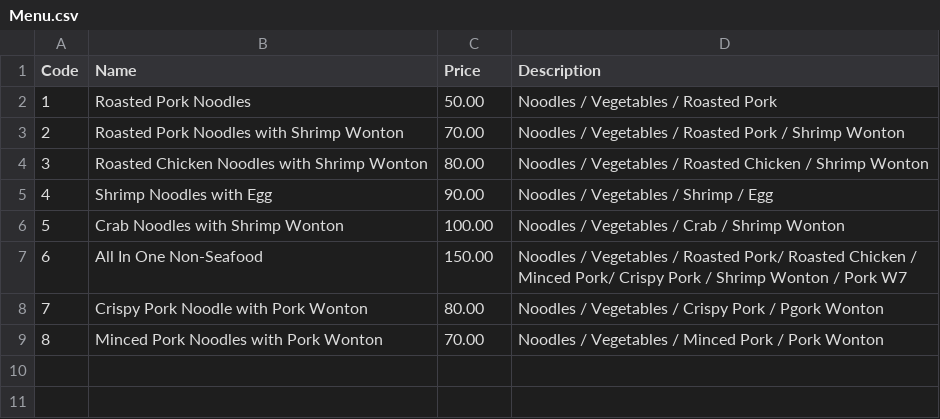
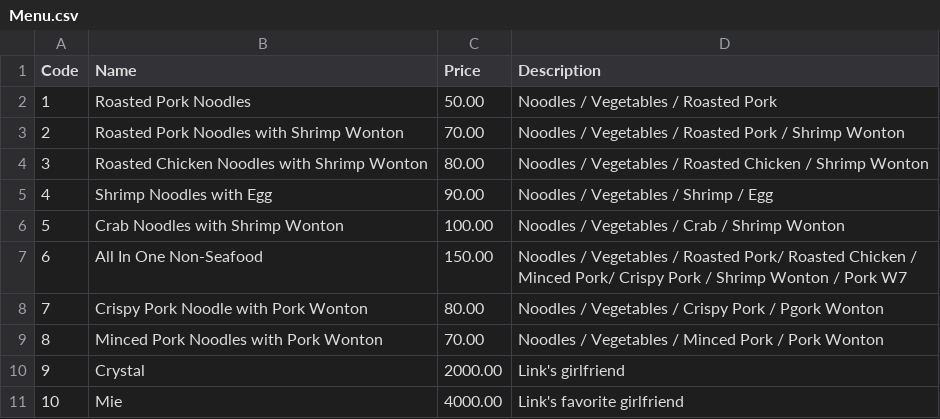
Before and after one commit to Mixkyy/Final-Project-Semester-1, a CSV file: Menu.csv, drawn as a sheet.

```diff
--- a/Menu.csv
+++ b/Menu.csv
@@ -9 +9,3 @@ Code,Name,Price,Description
 8,Minced Pork Noodles with Pork Wonton,70.00,Noodles / Vegetables / Minced Pork / Pork Wonton
+9,Crystal,2000.00,Link's girlfriend
+10,Mie,4000.00,Link's favorite girlfriend
```
Also changed, not shown: Ingredient.csv, 3 other files.
